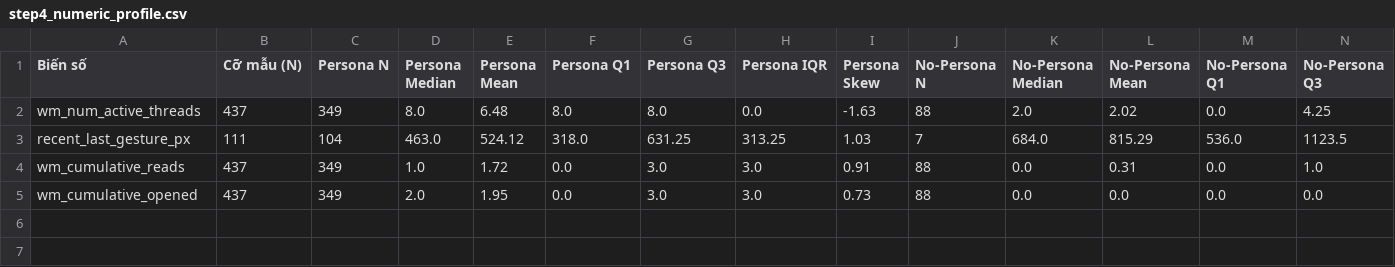
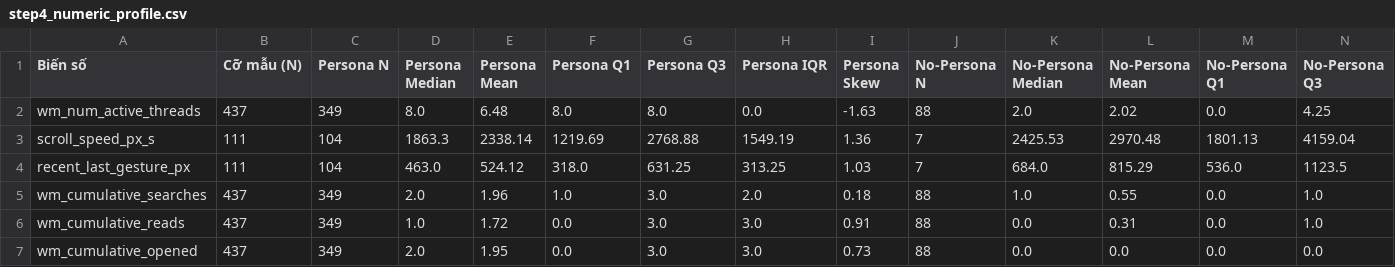
Before and after one commit to zero0526/eda_persona, a CSV file: output/tables/step4_numeric_profile.csv, drawn as a sheet; only a part is shown; rows hold the shown columns only; the diff names each change by its address in the sheet, - before the commit and + after, or states it on an @@ line.

```diff
--- a/output/tables/step4_numeric_profile.csv
+++ b/output/tables/step4_numeric_profile.csv
+row 3: scroll_speed_px_s | 111 | 104 | 1863.3 | 2338.14 | 1219.69 | 2768.88 | 1549.19 | 1.36 | 7 | 2425.53 | 2970.48 | 1801.13 | 4159.04
+row 5: wm_cumulative_searches | 437 | 349 | 2.0 | 1.96 | 1.0 | 3.0 | 2.0 | 0.18 | 88 | 1.0 | 0.55 | 0.0 | 1.0
```
Also changed, not shown: output/tables/step3_missing_analysis.csv, output/tables/step3_quality_summary.csv, 15 other files.
